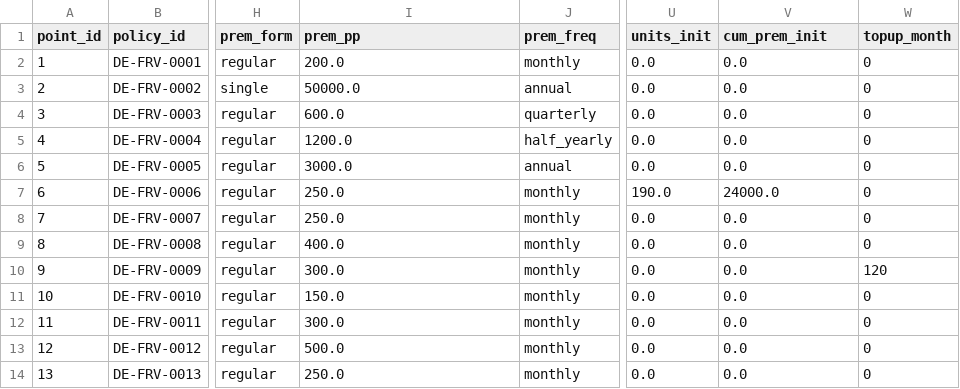
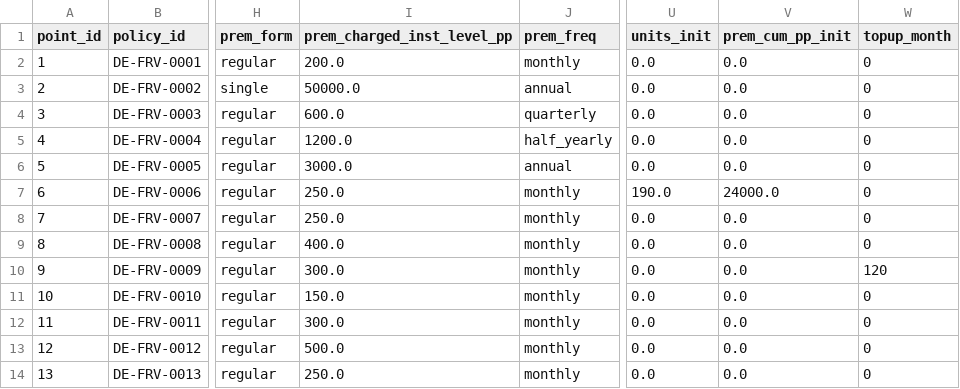
Before and after one commit to Degelmann-Solutions/delib-testbed, a CSV file: products/fondsgebundene_rentenversicherung/model_point_table.csv, drawn as a sheet; only a part is shown, gaps mark what is left out; the diff names each change by its address in the sheet, - before the commit and + after, or states it on an @@ line.

```diff
--- a/products/fondsgebundene_rentenversicherung/model_point_table.csv
+++ b/products/fondsgebundene_rentenversicherung/model_point_table.csv
-I1: prem_pp
+I1: prem_charged_inst_level_pp
-V1: cum_prem_init
+V1: prem_cum_pp_init
```
Also changed, not shown: 6 other files.
